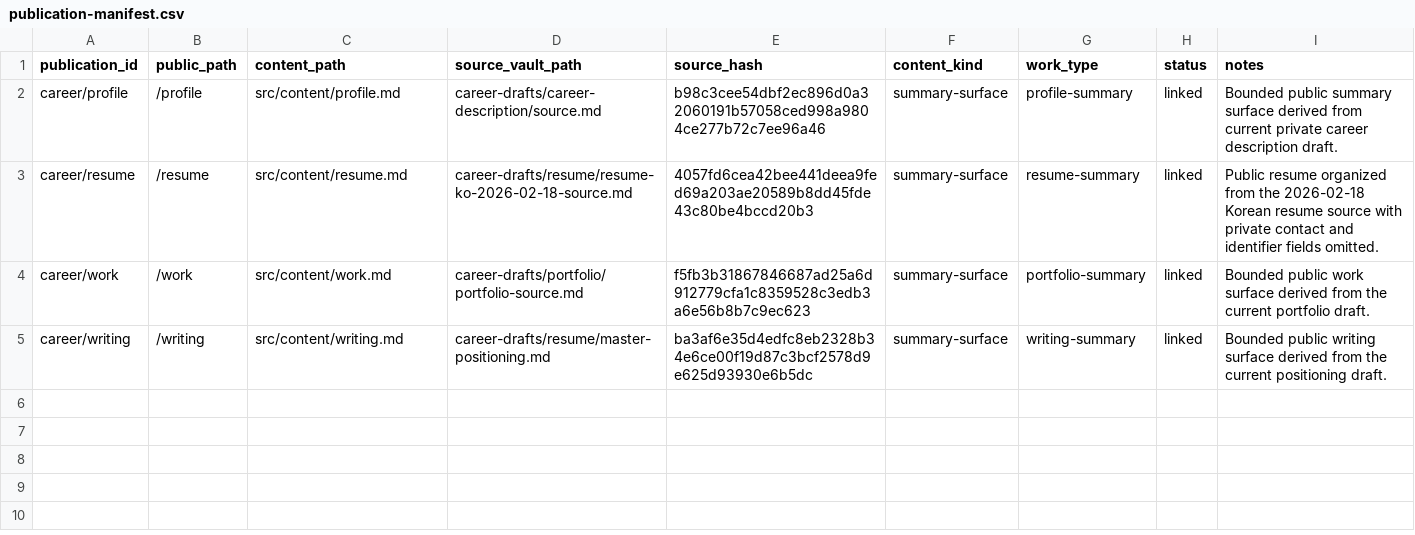
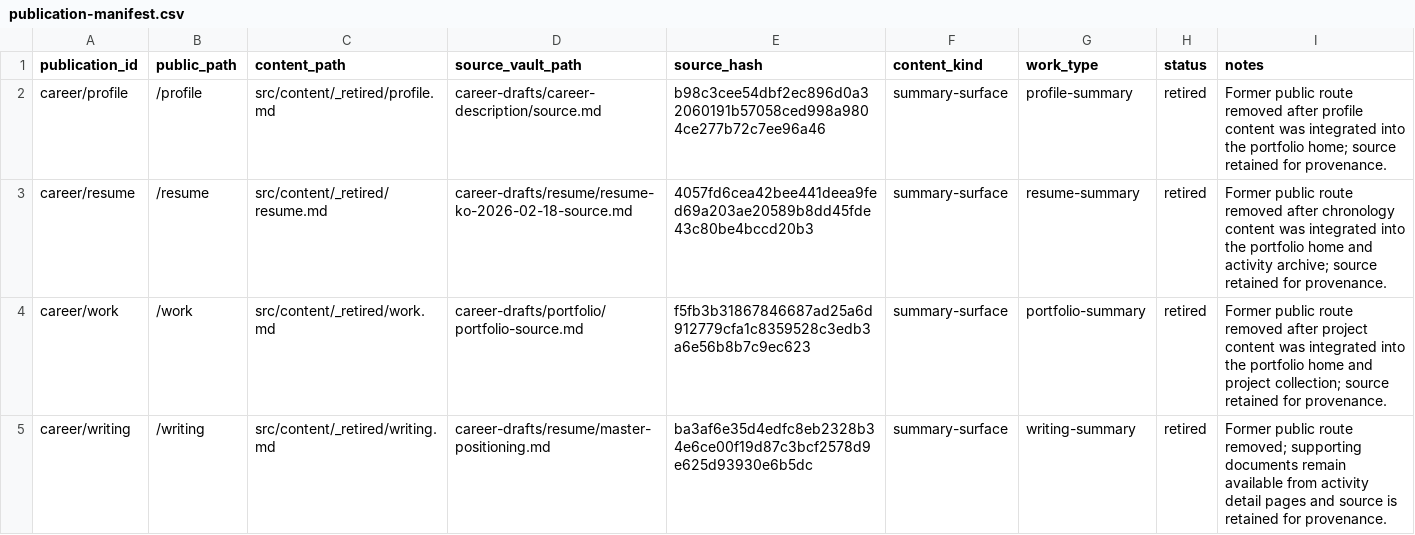
Before and after one commit to mumallaeng/Career, a CSV file: publication-manifest.csv, drawn as a sheet.

Commit message:
Retire redundant legacy summary routes

```diff
--- a/publication-manifest.csv
+++ b/publication-manifest.csv
@@ -1,5 +1,5 @@
 publication_id,public_path,content_path,source_vault_path,source_hash,content_kind,work_type,status,notes
-career/profile,/profile,src/content/profile.md,career-drafts/career-description/source.md,b98c3cee54dbf2ec896d0a32060191b57058ced998a9804ce277b72c7ee96a46,summary-surface,profile-summary,linked,Bounded public summary surface derived from current private career description draft.
-career/resume,/resume,src/content/resume.md,career-drafts/resume/resume-ko-2026-02-18-source.md,4057fd6cea42bee441deea9fed69a203ae20589b8dd45fde43c80be4bccd20b3,summary-surface,resume-summary,linked,Public resume organized from the 2026-02-18 Korean resume source with private contact and identifier fields omitted.
-career/work,/work,src/content/work.md,career-drafts/portfolio/portfolio-source.md,f5fb3b31867846687ad25a6d912779cfa1c8359528c3edb3a6e56b8b7c9ec623,summary-surface,portfolio-summary,linked,Bounded public work surface derived from the current portfolio draft.
-career/writing,/writing,src/content/writing.md,career-drafts/resume/master-positioning.md,ba3af6e35d4edfc8eb2328b34e6ce00f19d87c3bcf2578d9e625d93930e6b5dc,summary-surface,writing-summary,linked,Bounded public writing surface derived from the current positioning draft.
+career/profile,/profile,src/content/_retired/profile.md,career-drafts/career-description/source.md,b98c3cee54dbf2ec896d0a32060191b57058ced998a9804ce277b72c7ee96a46,summary-surface,profile-summary,retired,Former public route removed after profile content was integrated into the portfolio home; source retained for provenance.
+career/resume,/resume,src/content/_retired/resume.md,career-drafts/resume/resume-ko-2026-02-18-source.md,4057fd6cea42bee441deea9fed69a203ae20589b8dd45fde43c80be4bccd20b3,summary-surface,resume-summary,retired,Former public route removed after chronology content was integrated into the portfolio home and activity archive; source retained for provenance.
+career/work,/work,src/content/_retired/work.md,career-drafts/portfolio/portfolio-source.md,f5fb3b31867846687ad25a6d912779cfa1c8359528c3edb3a6e56b8b7c9ec623,summary-surface,portfolio-summary,retired,Former public route removed after project content was integrated into the portfolio home and project collection; source retained for provenance.
+career/writing,/writing,src/content/_retired/writing.md,career-drafts/resume/master-positioning.md,ba3af6e35d4edfc8eb2328b34e6ce00f19d87c3bcf2578d9e625d93930e6b5dc,summary-surface,writing-summary,retired,Former public route removed; supporting documents remain available from activity detail pages and source is retained for provenance.
```
Also changed, not shown: 20 other files.
